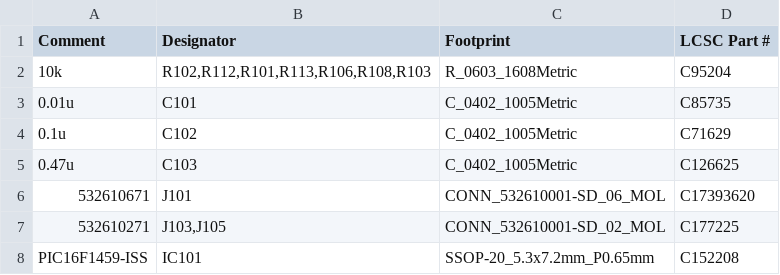
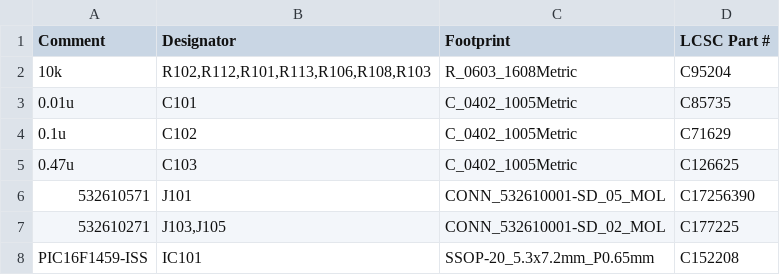
Before and after one commit to tachesimazzoca/retro-devices, a CSV file: usb-sfc-pad/kicad/usb_sfc_pad/fabrication/JLCPCB/bom/usb_sfc_pad-bom.csv, drawn as a sheet.

```diff
--- a/usb-sfc-pad/kicad/usb_sfc_pad/fabrication/JLCPCB/bom/usb_sfc_pad-bom.csv
+++ b/usb-sfc-pad/kicad/usb_sfc_pad/fabrication/JLCPCB/bom/usb_sfc_pad-bom.csv
@@ -5,3 +5,3 @@ Comment,Designator,Footprint,LCSC Part #
 0.47u,C103,C_0402_1005Metric,C126625
-532610671,J101,CONN_532610001-SD_06_MOL,C17393620
+532610571,J101,CONN_532610001-SD_05_MOL,C17256390
 532610271,"J103,J105",CONN_532610001-SD_02_MOL,C177225
```
Also changed, not shown: usb-sfc-pad/kicad/usb_sfc_pad/fabrication/JLCPCB/bom/usb_sfc_pad-bottom-pos.csv, 15 other files.
